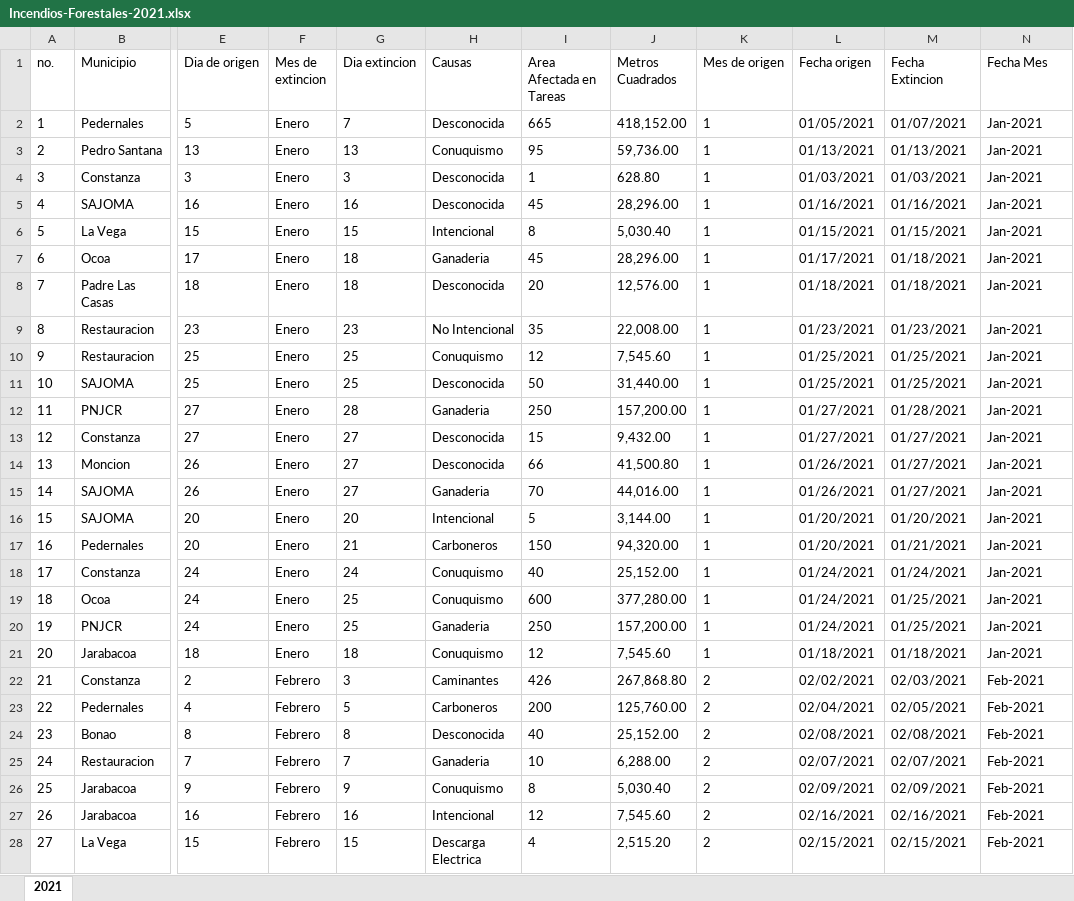
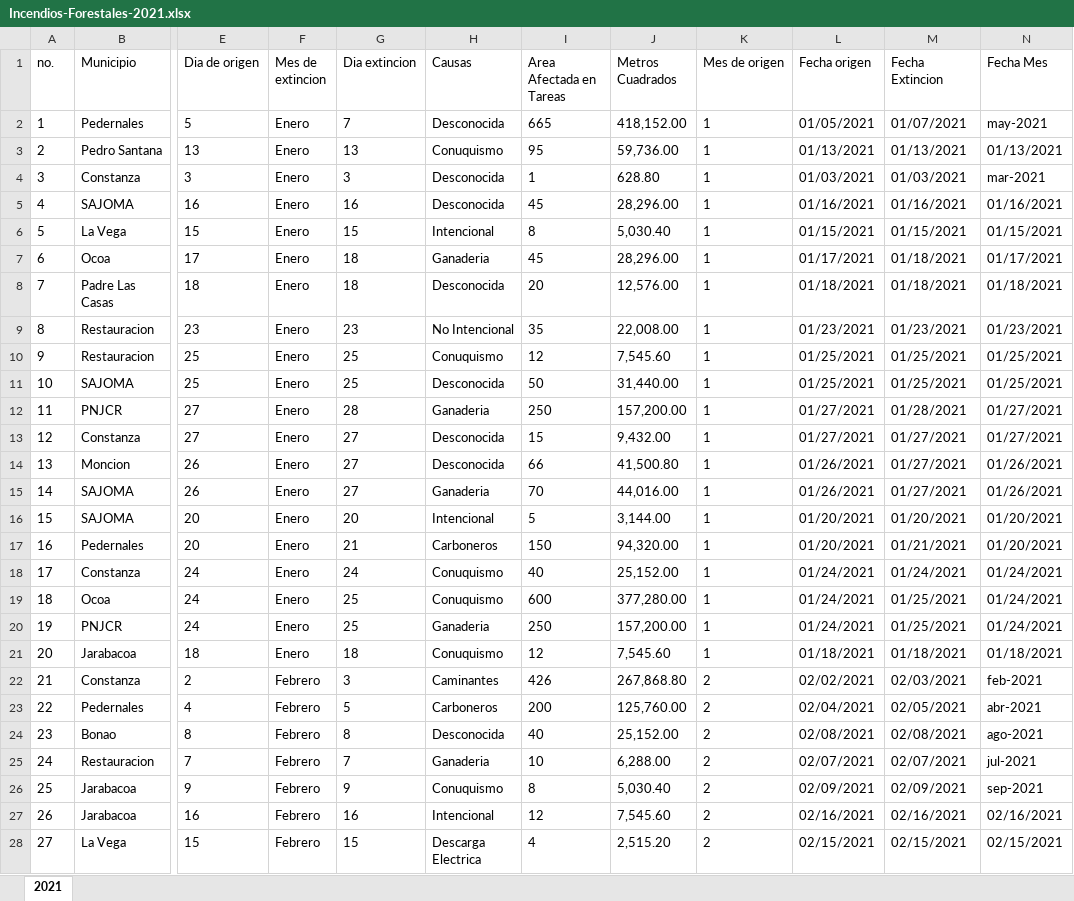
Before and after one commit to Edwinroman30/sic-forest-fire-rd, an Excel workbook: data/Incendios-Forestales-2021.xlsx, sheet 2021, drawn as a sheet; only a part is shown, gaps mark what is left out; values as stored, in another font and other column widths than the file's, no borders; the diff covers the shown part only; the diff names each change by its address in the sheet, - before the commit and + after, or states it on an @@ line.

```diff
--- a/data/Incendios-Forestales-2021.xlsx (sheet 2021)
+++ b/data/Incendios-Forestales-2021.xlsx (sheet 2021)
-N2 (Fecha Mes): Jan-2021
+N2 (Fecha Mes): may-2021
-N3 (Fecha Mes): Jan-2021
+N3 (Fecha Mes): 01/13/2021
-N4 (Fecha Mes): Jan-2021
+N4 (Fecha Mes): mar-2021
-N5 (Fecha Mes): Jan-2021
+N5 (Fecha Mes): 01/16/2021
-N6 (Fecha Mes): Jan-2021
+N6 (Fecha Mes): 01/15/2021
-N7 (Fecha Mes): Jan-2021
+N7 (Fecha Mes): 01/17/2021
-N8 (Fecha Mes): Jan-2021
+N8 (Fecha Mes): 01/18/2021
-N9 (Fecha Mes): Jan-2021
+N9 (Fecha Mes): 01/23/2021
-N10:N11 (Fecha Mes): Jan-2021
+N10:N11 (Fecha Mes): 01/25/2021
-N12:N13 (Fecha Mes): Jan-2021
+N12:N13 (Fecha Mes): 01/27/2021
-N14:N15 (Fecha Mes): Jan-2021
+N14:N15 (Fecha Mes): 01/26/2021
-N16:N17 (Fecha Mes): Jan-2021
+N16:N17 (Fecha Mes): 01/20/2021
-N18:N20 (Fecha Mes): Jan-2021
+N18:N20 (Fecha Mes): 01/24/2021
-N21 (Fecha Mes): Jan-2021
+N21 (Fecha Mes): 01/18/2021
-N22 (Fecha Mes): Feb-2021
+N22 (Fecha Mes): feb-2021
-N23 (Fecha Mes): Feb-2021
+N23 (Fecha Mes): abr-2021
-N24 (Fecha Mes): Feb-2021
+N24 (Fecha Mes): ago-2021
-N25 (Fecha Mes): Feb-2021
+N25 (Fecha Mes): jul-2021
-N26 (Fecha Mes): Feb-2021
+N26 (Fecha Mes): sep-2021
-N27 (Fecha Mes): Feb-2021
+N27 (Fecha Mes): 02/16/2021
-N28 (Fecha Mes): Feb-2021
+N28 (Fecha Mes): 02/15/2021
```
Also changed, not shown: 225 edited cells elsewhere in this sheet, 1 other file.
